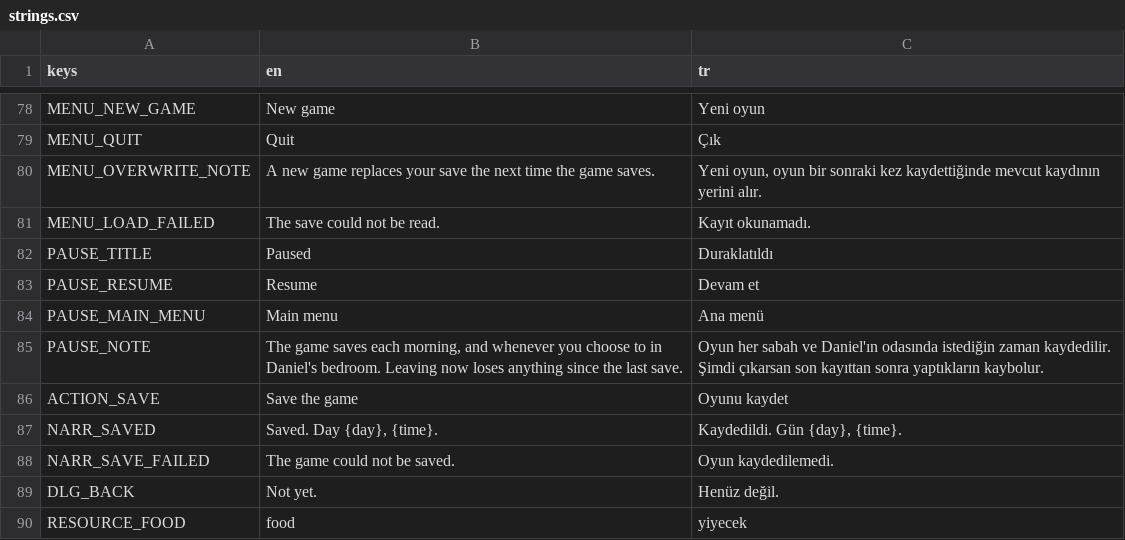
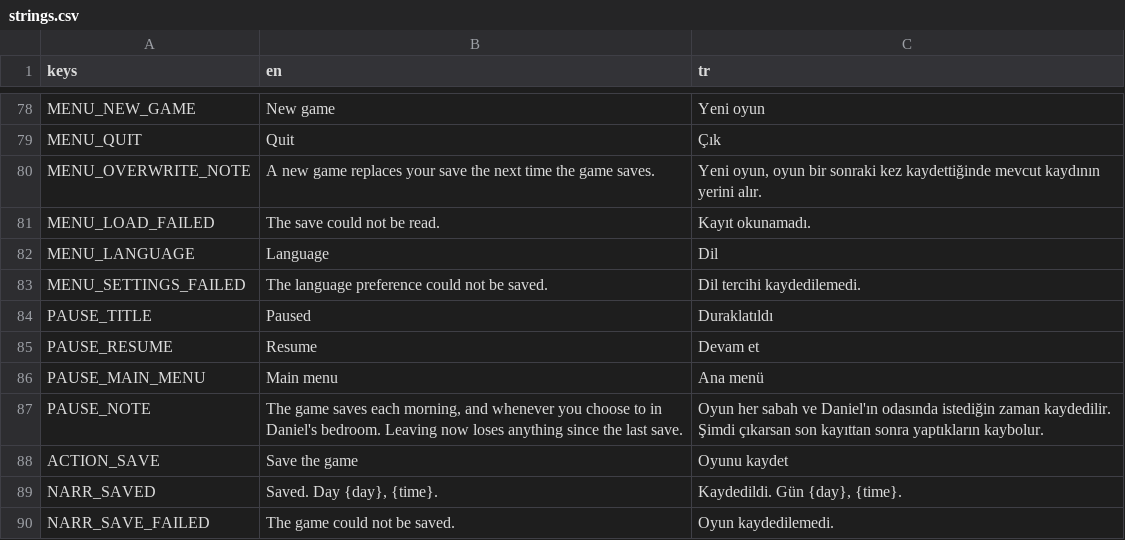
Before and after one commit to TheCaraman/SessizEv, a CSV file: localization/strings.csv, drawn as a sheet; only a part is shown, gaps mark what is left out; the shorter side is filled out with more unchanged rows.

Commit message:
feat: persist English and Turkish menu language preference

```diff
--- a/localization/strings.csv
+++ b/localization/strings.csv
@@ -81,2 +81,4 @@ MENU_OVERWRITE_NOTE,"A new game replaces your save the next time the game saves.
 MENU_LOAD_FAILED,"The save could not be read.","Kayıt okunamadı."
+MENU_LANGUAGE,Language,Dil
+MENU_SETTINGS_FAILED,The language preference could not be saved.,Dil tercihi kaydedilemedi.
 PAUSE_TITLE,"Paused","Duraklatıldı"
```
Also changed, not shown: 10 other files.
